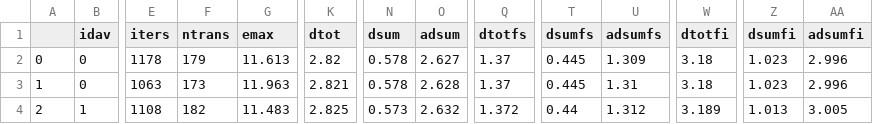
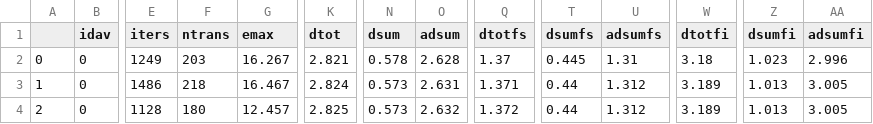
Before and after one commit to TaoLiang120/SEAKMC2_py_parallel, a CSV file: Fe_vacancy/SPOut/KMC_0_SPs.csv, drawn as a sheet; only a part is shown, gaps mark what is left out; the diff covers the shown part only; the diff names each change by its address in the sheet, - before the commit and + after, or states it on an @@ line.

```diff
--- a/Fe_vacancy/SPOut/KMC_0_SPs.csv
+++ b/Fe_vacancy/SPOut/KMC_0_SPs.csv
-E2 (iters): 1178
+E2 (iters): 1249
-F2 (ntrans): 179
+F2 (ntrans): 203
-G2 (emax): 11.613
+G2 (emax): 16.267
-K2 (dtot): 2.82
+K2 (dtot): 2.821
-O2 (adsum): 2.627
+O2 (adsum): 2.628
-U2 (adsumfs): 1.309
+U2 (adsumfs): 1.31
-E3 (iters): 1063
+E3 (iters): 1486
-F3 (ntrans): 173
+F3 (ntrans): 218
-G3 (emax): 11.963
+G3 (emax): 16.467
-K3 (dtot): 2.821
+K3 (dtot): 2.824
-N3 (dsum): 0.578
+N3 (dsum): 0.573
-O3 (adsum): 2.628
+O3 (adsum): 2.631
-Q3 (dtotfs): 1.37
+Q3 (dtotfs): 1.371
-T3 (dsumfs): 0.445
+T3 (dsumfs): 0.44
-U3 (adsumfs): 1.31
+U3 (adsumfs): 1.312
-W3 (dtotfi): 3.18
+W3 (dtotfi): 3.189
-Z3 (dsumfi): 1.023
+Z3 (dsumfi): 1.013
-AA3 (adsumfi): 2.996
+AA3 (adsumfi): 3.005
-B4 (idav): 1
+B4 (idav): 0
-E4 (iters): 1108
+E4 (iters): 1128
-F4 (ntrans): 182
+F4 (ntrans): 180
-G4 (emax): 11.483
+G4 (emax): 12.457
```
Also changed, not shown: 28 edited cells elsewhere in this file, Fe_vacancy/SPOut/KMC_0_DetailSPs.csv, Fe_vacancy/SPOut/KMC_0_Prob.csv, 18 other files.
